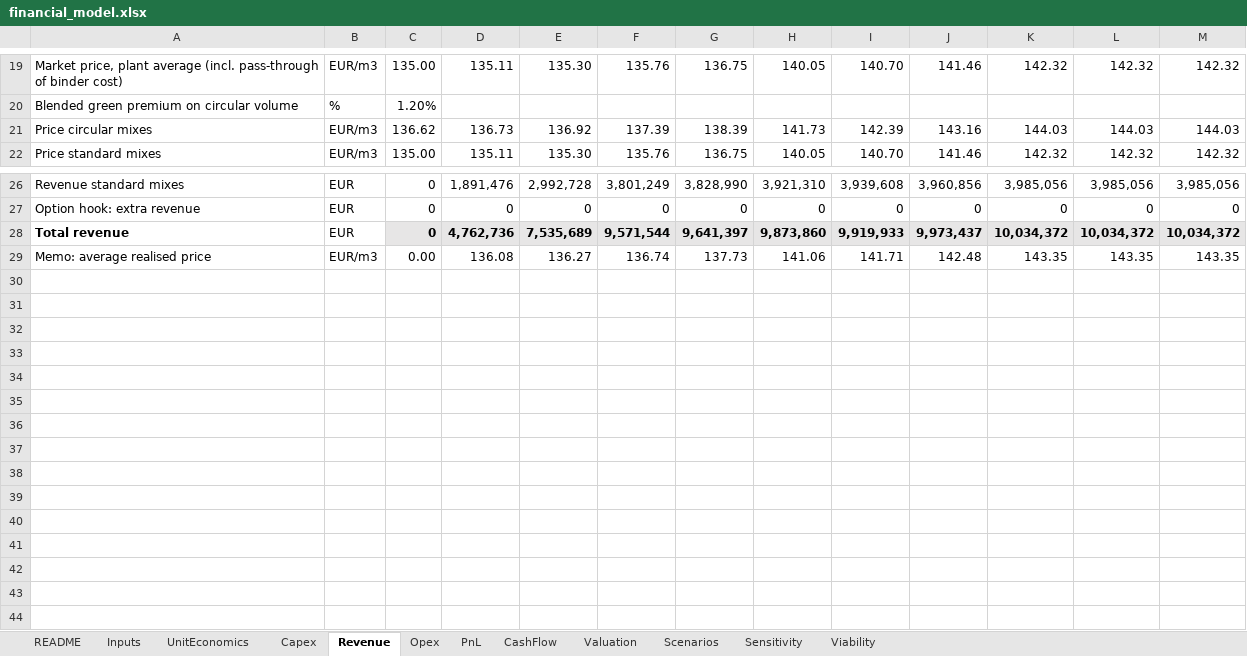
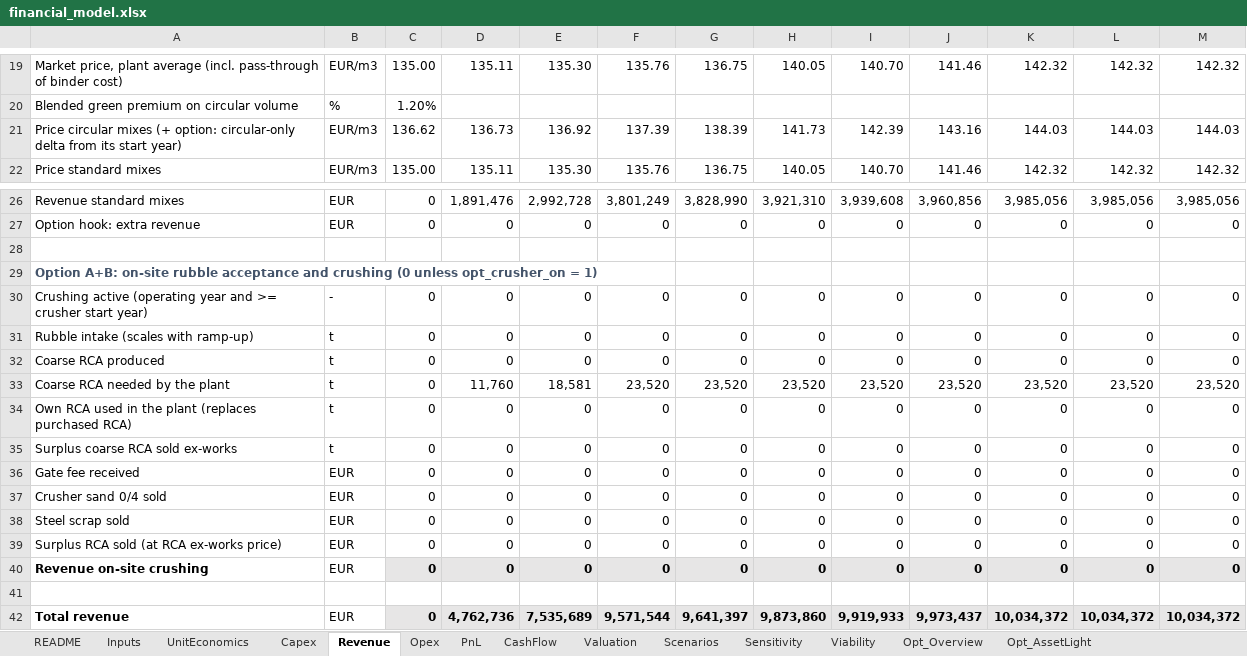
Before and after one commit to kmaster77/Repo2333, an Excel workbook: model/financial_model.xlsx, sheet Revenue, drawn as a sheet; only a part is shown, gaps mark what is left out; the shorter side is filled out with more unchanged rows; values as stored, in another font and other column widths than the file's, no borders; the diff names each change by its address in the sheet, - before the commit and + after, or states it on an @@ line.

```diff
--- a/model/financial_model.xlsx (sheet Revenue)
+++ b/model/financial_model.xlsx (sheet Revenue)
+sheet tab: Opt_Overview
+sheet tab: Opt_AssetLight
-A21: …circular mixes
+A21: …circular mixes (+ option: circular-only delta from its start year)
+row 28: (empty)
+row 29: Option A+B: on-site rubble acceptance and crushing (0 unless opt_crusher_on = 1)
+row 30: Crushing active (operating year and >= crusher start year) | - | 0 | 0 | 0 | 0 | 0 | 0 | 0 | 0 | 0 | 0 | 0
+row 31: Rubble intake (scales with ramp-up) | t | 0 | 0 | 0 | 0 | 0 | 0 | 0 | 0 | 0 | 0 | 0
+row 32: Coarse RCA produced | t | 0 | 0 | 0 | 0 | 0 | 0 | 0 | 0 | 0 | 0 | 0
+row 33: Coarse RCA needed by the plant | t | 0 | 11,760 | 18,581 | 23,520 | 23,520 | 23,520 | 23,520 | 23,520 | 23,520 | 23,520 | 23,520
+row 34: Own RCA used in the plant (replaces purchased RCA) | t | 0 | 0 | 0 | 0 | 0 | 0 | 0 | 0 | 0 | 0 | 0
+row 35: Surplus coarse RCA sold ex-works | t | 0 | 0 | 0 | 0 | 0 | 0 | 0 | 0 | 0 | 0 | 0
+row 36: Gate fee received | EUR | 0 | 0 | 0 | 0 | 0 | 0 | 0 | 0 | 0 | 0 | 0
+row 37: Crusher sand 0/4 sold | EUR | 0 | 0 | 0 | 0 | 0 | 0 | 0 | 0 | 0 | 0 | 0
+row 38: Steel scrap sold | EUR | 0 | 0 | 0 | 0 | 0 | 0 | 0 | 0 | 0 | 0 | 0
+row 39: Surplus RCA sold (at RCA ex-works price) | EUR | 0 | 0 | 0 | 0 | 0 | 0 | 0 | 0 | 0 | 0 | 0
+row 40: Revenue on-site crushing | EUR | 0 | 0 | 0 | 0 | 0 | 0 | 0 | 0 | 0 | 0 | 0
+row 41: (empty)
```
Also changed, not shown: sheet Opex, sheet Inputs, sheet PnL, sheet Capex, sheet UnitEconomics, sheet Valuation, 1 more sheet, formulas that keep their value, 16 other files.
